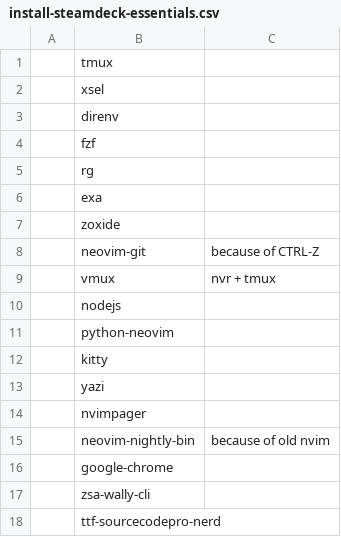
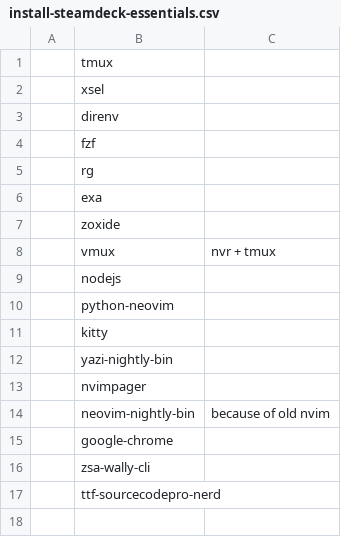
Before and after one commit to TheJoeSchr/archlinux, a CSV file: install-steamdeck-essentials.csv, drawn as a sheet.

Commit message:
fix yazi, neovim for steamdeck

```diff
--- a/install-steamdeck-essentials.csv
+++ b/install-steamdeck-essentials.csv
@@ -7,3 +7,2 @@
 ,zoxide
-,neovim-git, "because of CTRL-Z"
 ,vmux, "nvr + tmux"
@@ -12,3 +11,3 @@
 ,kitty
-,yazi
+,yazi-nightly-bin
 ,nvimpager
```
